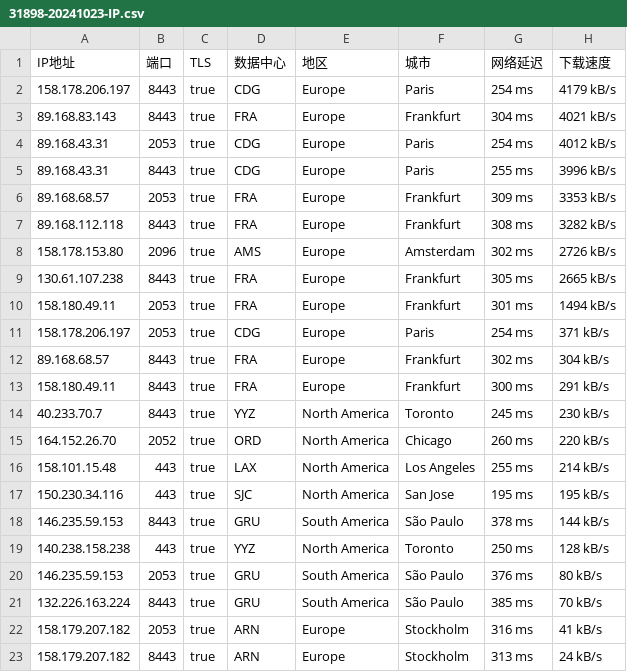
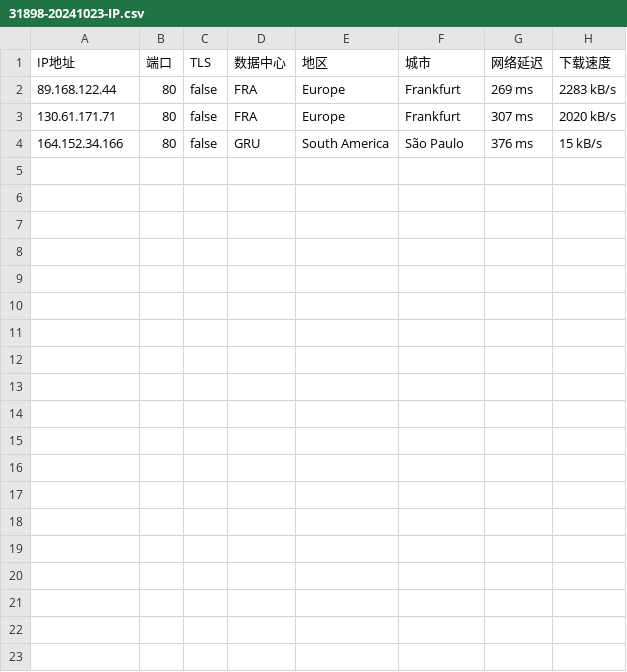
Before and after one commit to CEG1225/test, a CSV file: 31898-20241023-IP.csv, drawn as a sheet.

Commit message:
更新 31898-20241023-IP.csv

```diff
--- a/31898-20241023-IP.csv
+++ b/31898-20241023-IP.csv
@@ -1,23 +1,4 @@
 IP地址,端口,TLS,数据中心,地区,城市,网络延迟,下载速度
-158.178.206.197,8443,true,CDG,Europe,Paris,254 ms,4179 kB/s
-89.168.83.143,8443,true,FRA,Europe,Frankfurt,304 ms,4021 kB/s
-89.168.43.31,2053,true,CDG,Europe,Paris,254 ms,4012 kB/s
-89.168.43.31,8443,true,CDG,Europe,Paris,255 ms,3996 kB/s
-89.168.68.57,2053,true,FRA,Europe,Frankfurt,309 ms,3353 kB/s
-89.168.112.118,8443,true,FRA,Europe,Frankfurt,308 ms,3282 kB/s
-158.178.153.80,2096,true,AMS,Europe,Amsterdam,302 ms,2726 kB/s
-130.61.107.238,8443,true,FRA,Europe,Frankfurt,305 ms,2665 kB/s
-158.180.49.11,2053,true,FRA,Europe,Frankfurt,301 ms,1494 kB/s
-158.178.206.197,2053,true,CDG,Europe,Paris,254 ms,371 kB/s
-89.168.68.57,8443,true,FRA,Europe,Frankfurt,302 ms,304 kB/s
-158.180.49.11,8443,true,FRA,Europe,Frankfurt,300 ms,291 kB/s
-40.233.70.7,8443,true,YYZ,North America,Toronto,245 ms,230 kB/s
-164.152.26.70,2052,true,ORD,North America,Chicago,260 ms,220 kB/s
-158.101.15.48,443,true,LAX,North America,Los Angeles,255 ms,214 kB/s
-150.230.34.116,443,true,SJC,North America,San Jose,195 ms,195 kB/s
-146.235.59.153,8443,true,GRU,South America,São Paulo,378 ms,144 kB/s
-140.238.158.238,443,true,YYZ,North America,Toronto,250 ms,128 kB/s
-146.235.59.153,2053,true,GRU,South America,São Paulo,376 ms,80 kB/s
-132.226.163.224,8443,true,GRU,South America,São Paulo,385 ms,70 kB/s
-158.179.207.182,2053,true,ARN,Europe,Stockholm,316 ms,41 kB/s
-158.179.207.182,8443,true,ARN,Europe,Stockholm,313 ms,24 kB/s
+89.168.122.44,80,false,FRA,Europe,Frankfurt,269 ms,2283 kB/s
+130.61.171.71,80,false,FRA,Europe,Frankfurt,307 ms,2020 kB/s
+164.152.34.166,80,false,GRU,South America,São Paulo,376 ms,15 kB/s
```
